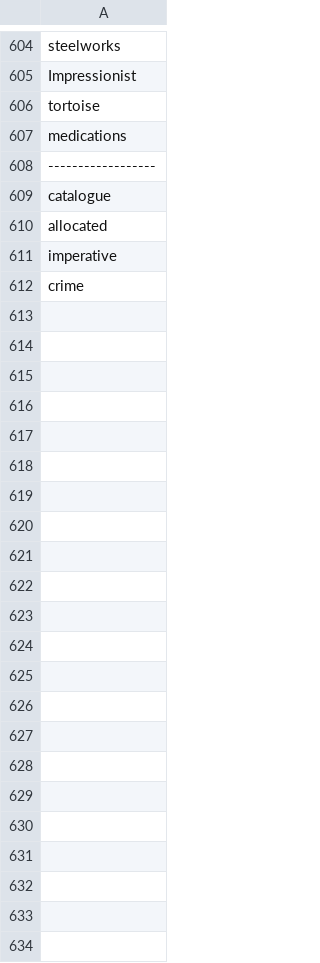
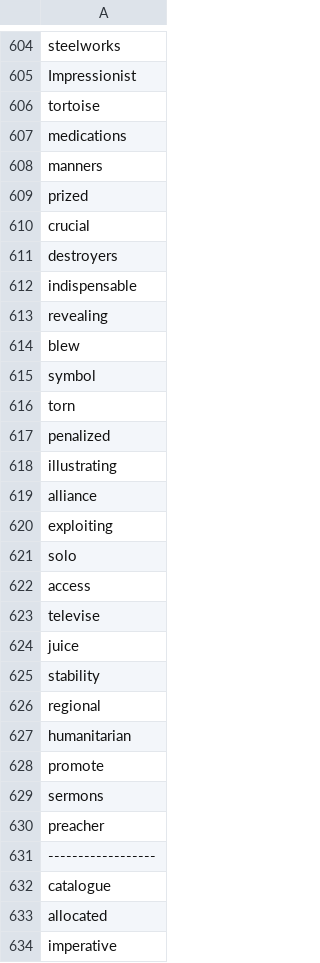
Before and after one commit to acheao/vocabulary-crawl-example-sentences, a CSV file: check/temp.csv, drawn as a sheet; only a part is shown, gaps mark what is left out; the shorter side is filled out with more unchanged rows.

Commit message:
add vocabulary

```diff
--- a/check/temp.csv
+++ b/check/temp.csv
@@ -607,2 +607,25 @@ tortoise
 medications
+manners
+prized
+crucial
+destroyers
+indispensable
+revealing
+blew
+symbol
+torn
+penalized
+illustrating
+alliance
+exploiting
+solo
+access
+televise
+juice
+stability
+regional
+humanitarian
+promote
+sermons
+preacher
 ------------------
```
